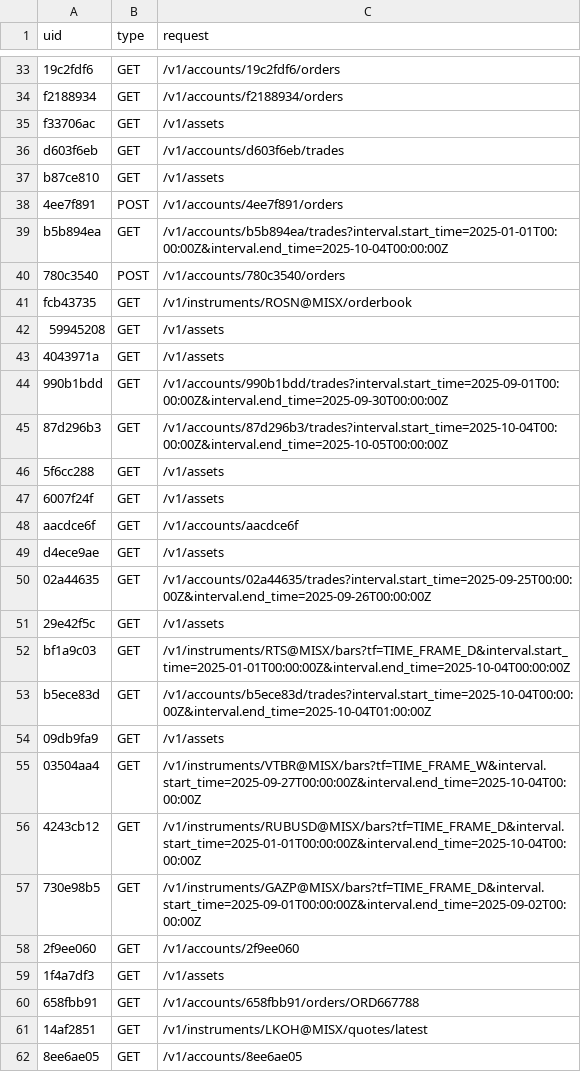
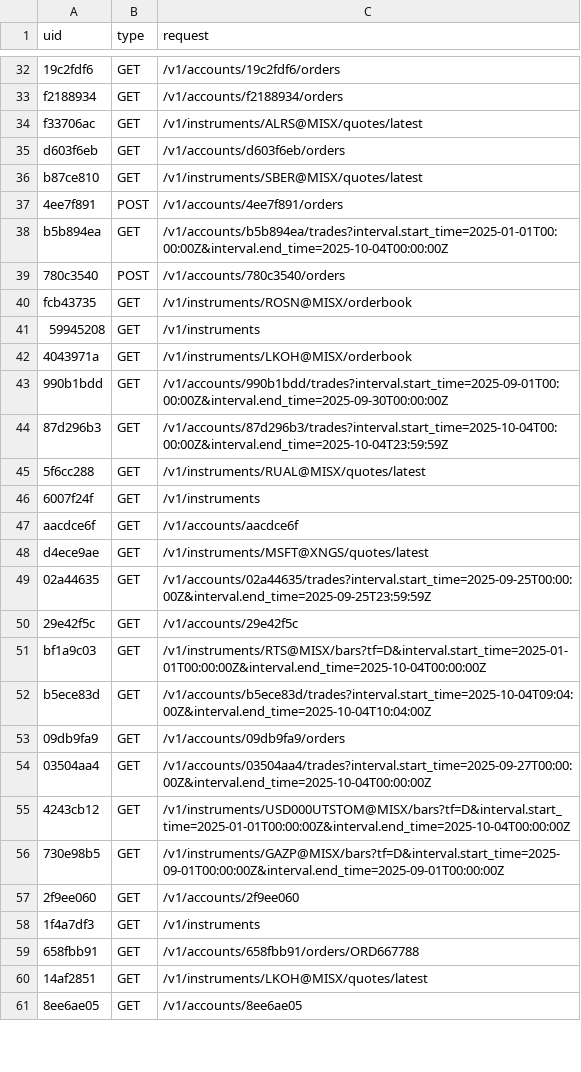
Before and after one commit to sobakaruzhaya/finaicus, a CSV file: submission.csv, drawn as a sheet; only a part is shown, gaps mark what is left out; addresses are those after the commit; the diff covers the shown part only; the diff names each change by its address in the sheet, - before the commit and + after, or states it on an @@ line.

```diff
--- a/submission.csv
+++ b/submission.csv
-C34 (request): /v1/assets
+C34 (request): /v1/instruments/ALRS@MISX/quotes/latest
-C35 (request): /v1/accounts/d603f6eb/trades
+C35 (request): /v1/accounts/d603f6eb/orders
-C36 (request): /v1/assets
+C36 (request): /v1/instruments/SBER@MISX/quotes/latest
-C41 (request): /v1/assets
+C41 (request): /v1/instruments
-C42 (request): /v1/assets
+C42 (request): /v1/instruments/LKOH@MISX/orderbook
-C44 (request): /v1/accounts/87d296b3/trades?interval.start_time=2025-10-04T00:00:00Z&interval.end_time=2025-10-05T00:00:00Z
+C44 (request): /v1/accounts/87d296b3/trades?interval.start_time=2025-10-04T00:00:00Z&interval.end_time=2025-10-04T23:59:59Z
-C45 (request): /v1/assets
+C45 (request): /v1/instruments/RUAL@MISX/quotes/latest
-C46 (request): /v1/assets
+C46 (request): /v1/instruments
-C48 (request): /v1/assets
+C48 (request): /v1/instruments/MSFT@XNGS/quotes/latest
-C49 (request): /v1/accounts/02a44635/trades?interval.start_time=2025-09-25T00:00:00Z&interval.end_time=2025-09-26T00:00:00Z
+C49 (request): /v1/accounts/02a44635/trades?interval.start_time=2025-09-25T00:00:00Z&interval.end_time=2025-09-25T23:59:59Z
-C50 (request): /v1/assets
+C50 (request): /v1/accounts/29e42f5c
-C51 (request): /v1/instruments/RTS@MISX/bars?tf=TIME_FRAME_D&interval.start_time=2025-01-01T00:00:00Z&interval.end_time=2025-10-04T00:00:00Z
+C51 (request): /v1/instruments/RTS@MISX/bars?tf=D&interval.start_time=2025-01-01T00:00:00Z&interval.end_time=2025-10-04T00:00:00Z
-C52 (request): /v1/accounts/b5ece83d/trades?interval.start_time=2025-10-04T00:00:00Z&interval.end_time=2025-10-04T01:00:00Z
+C52 (request): /v1/accounts/b5ece83d/trades?interval.start_time=2025-10-04T09:04:00Z&interval.end_time=2025-10-04T10:04:00Z
-C53 (request): /v1/assets
+C53 (request): /v1/accounts/09db9fa9/orders
-C54 (request): /v1/instruments/VTBR@MISX/bars?tf=TIME_FRAME_W&interval.start_time=2025-09-27T00:00:00Z&interval.end_time=2025-10-04T00:00:00Z
+C54 (request): /v1/accounts/03504aa4/trades?interval.start_time=2025-09-27T00:00:00Z&interval.end_time=2025-10-04T00:00:00Z
-C55 (request): /v1/instruments/RUBUSD@MISX/bars?tf=TIME_FRAME_D&interval.start_time=2025-01-01T00:00:00Z&interval.end_time=2025-10-04T00:00:00Z
+C55 (request): /v1/instruments/USD000UTSTOM@MISX/bars?tf=D&interval.start_time=2025-01-01T00:00:00Z&interval.end_time=2025-10-04T00:00:00Z
-C56 (request): /v1/instruments/GAZP@MISX/bars?tf=TIME_FRAME_D&interval.start_time=2025-09-01T00:00:00Z&interval.end_time=2025-09-02T00:00:00Z
+C56 (request): /v1/instruments/GAZP@MISX/bars?tf=D&interval.start_time=2025-09-01T00:00:00Z&interval.end_time=2025-09-01T00:00:00Z
-C58 (request): /v1/assets
+C58 (request): /v1/instruments
```
Also changed, not shown: 10 removed rows and 136 edited cells elsewhere in this file, data/test.csv, 2 other files.
